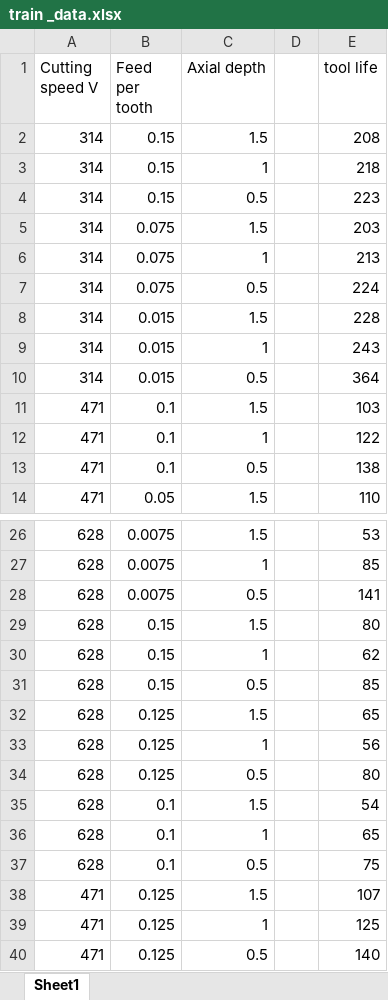
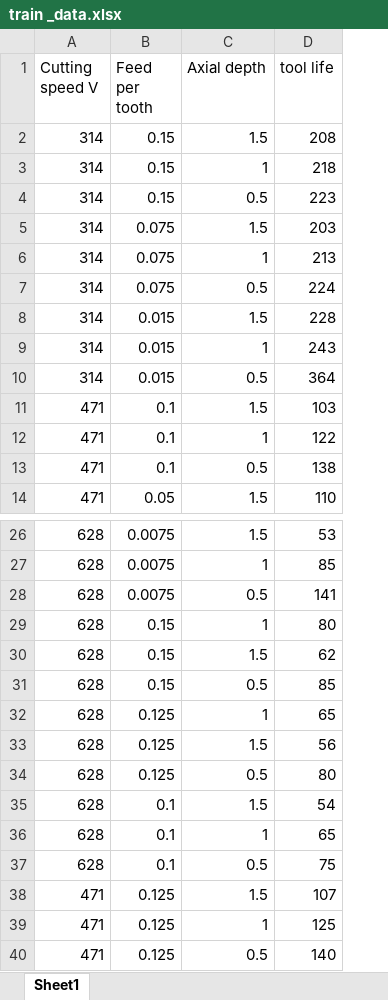
Before and after one commit to FengLung/colab_test, an Excel workbook: train _data.xlsx, sheet Sheet1, drawn as a sheet; only a part is shown, gaps mark what is left out; values as stored, in another font and other column widths than the file's, no borders; the diff names each change by its address in the sheet, - before the commit and + after, or states it on an @@ line.

Commit message:
Add files via upload

```diff
--- a/train _data.xlsx (sheet Sheet1)
+++ b/train _data.xlsx (sheet Sheet1)
-column D, empty
-C29 (Axial depth): 1.5
+C29 (Axial depth): 1
-C30 (Axial depth): 1
+C30 (Axial depth): 1.5
-C32 (Axial depth): 1.5
+C32 (Axial depth): 1
-C33 (Axial depth): 1
+C33 (Axial depth): 1.5
```
